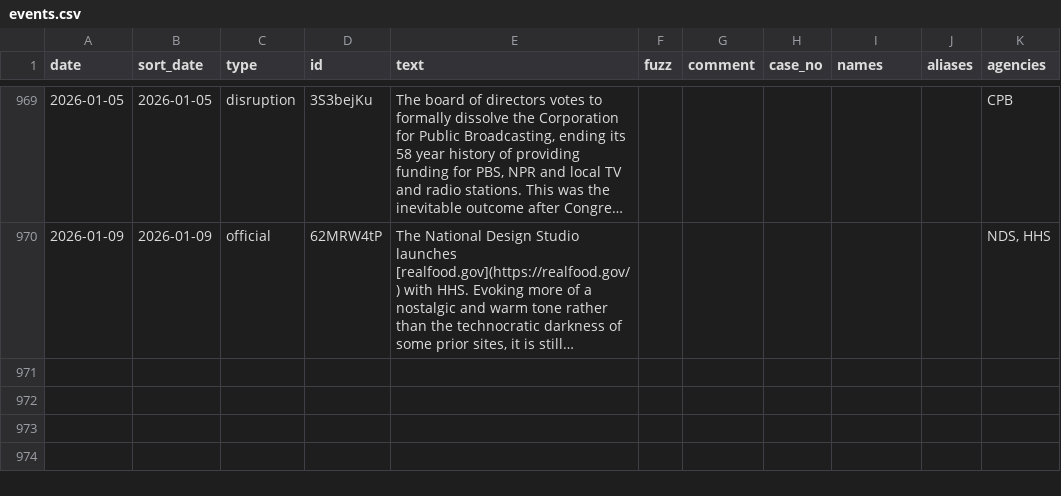
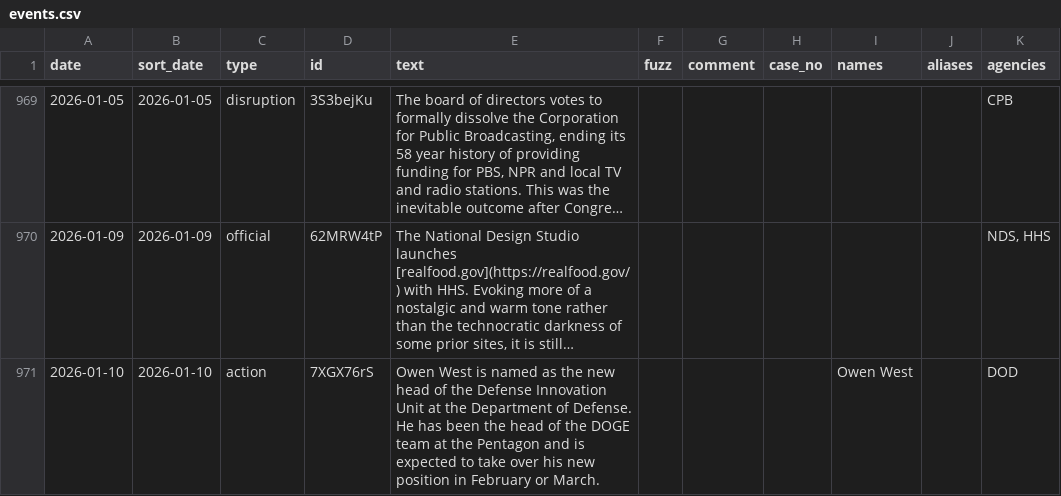
Before and after one commit to harrisj/doge_track, a CSV file: src/csv/events.csv, drawn as a sheet; only a part is shown, gaps mark what is left out; long unchanged cells end in …; the diff names each change by its address in the sheet, - before the commit and + after, or states it on an @@ line.

```diff
--- a/src/csv/events.csv
+++ b/src/csv/events.csv
+row 971: 2026-01-10 | 2026-01-10 | action | 7XGX76rS | Owen West is named as the new head of the Defense Innovation Unit at the Department of Defense. He has been the head of the DOGE team at the Pentagon and is expected to take over his new position in February or March. |  |  |  | Owen West |  | DOD
```
Also changed, not shown: src/csv/agencies.csv, src/csv/people.csv, 5 other files.
